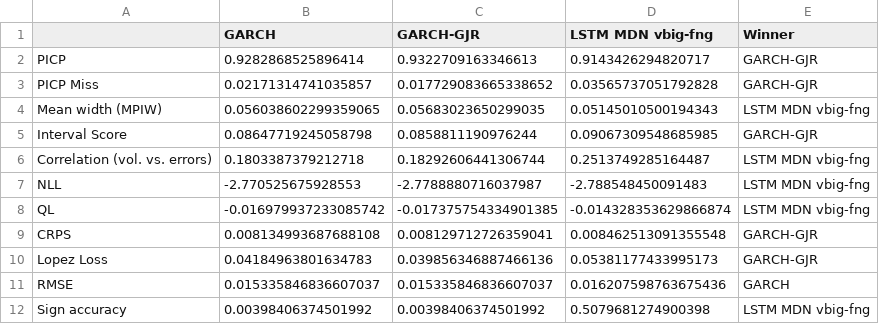
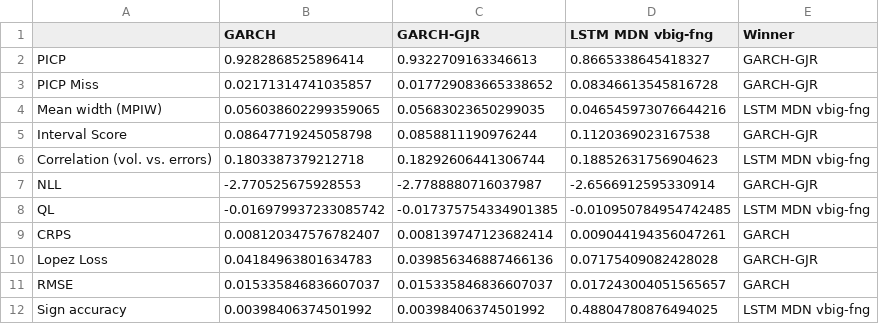
Before and after one commit to tjespe/master, a CSV file: Code/results/comp_results_AON.csv, drawn as a sheet.

```diff
--- a/Code/results/comp_results_AON.csv
+++ b/Code/results/comp_results_AON.csv
@@ -1,12 +1,12 @@
 ,GARCH,GARCH-GJR,LSTM MDN vbig-fng,Winner
-PICP,0.9282868525896414,0.9322709163346613,0.9143426294820717,GARCH-GJR
-PICP Miss,0.02171314741035857,0.017729083665338652,0.03565737051792828,GARCH-GJR
-Mean width (MPIW),0.056038602299359065,0.05683023650299035,0.05145010500194343,LSTM MDN vbig-fng
-Interval Score,0.08647719245058798,0.0858811190976244,0.09067309548685985,GARCH-GJR
-Correlation (vol. vs. errors),0.1803387379212718,0.18292606441306744,0.2513749285164487,LSTM MDN vbig-fng
-NLL,-2.770525675928553,-2.7788880716037987,-2.788548450091483,LSTM MDN vbig-fng
-QL,-0.016979937233085742,-0.017375754334901385,-0.014328353629866874,LSTM MDN vbig-fng
-CRPS,0.008134993687688108,0.008129712726359041,0.008462513091355548,GARCH-GJR
-Lopez Loss,0.04184963801634783,0.039856346887466136,0.05381177433995173,GARCH-GJR
-RMSE,0.015335846836607037,0.015335846836607037,0.016207598763675436,GARCH
-Sign accuracy,0.00398406374501992,0.00398406374501992,0.5079681274900398,LSTM MDN vbig-fng
+PICP,0.9282868525896414,0.9322709163346613,0.8665338645418327,GARCH-GJR
+PICP Miss,0.02171314741035857,0.017729083665338652,0.08346613545816728,GARCH-GJR
+Mean width (MPIW),0.056038602299359065,0.05683023650299035,0.046545973076644216,LSTM MDN vbig-fng
+Interval Score,0.08647719245058798,0.0858811190976244,0.1120369023167538,GARCH-GJR
+Correlation (vol. vs. errors),0.1803387379212718,0.18292606441306744,0.18852631756904623,LSTM MDN vbig-fng
+NLL,-2.770525675928553,-2.7788880716037987,-2.6566912595330914,GARCH-GJR
+QL,-0.016979937233085742,-0.017375754334901385,-0.010950784954742485,LSTM MDN vbig-fng
+CRPS,0.008120347576782407,0.008139747123682414,0.009044194356047261,GARCH
+Lopez Loss,0.04184963801634783,0.039856346887466136,0.07175409082428028,GARCH-GJR
+RMSE,0.015335846836607037,0.015335846836607037,0.017243004051565657,GARCH
+Sign accuracy,0.00398406374501992,0.00398406374501992,0.48804780876494025,LSTM MDN vbig-fng
```
Also changed, not shown: Code/predictions/lstm_mdn_mc_predictions_AON_30_days_vbig-fng.csv, Code/results/comp_rankings_AON.csv, 12 other files.
